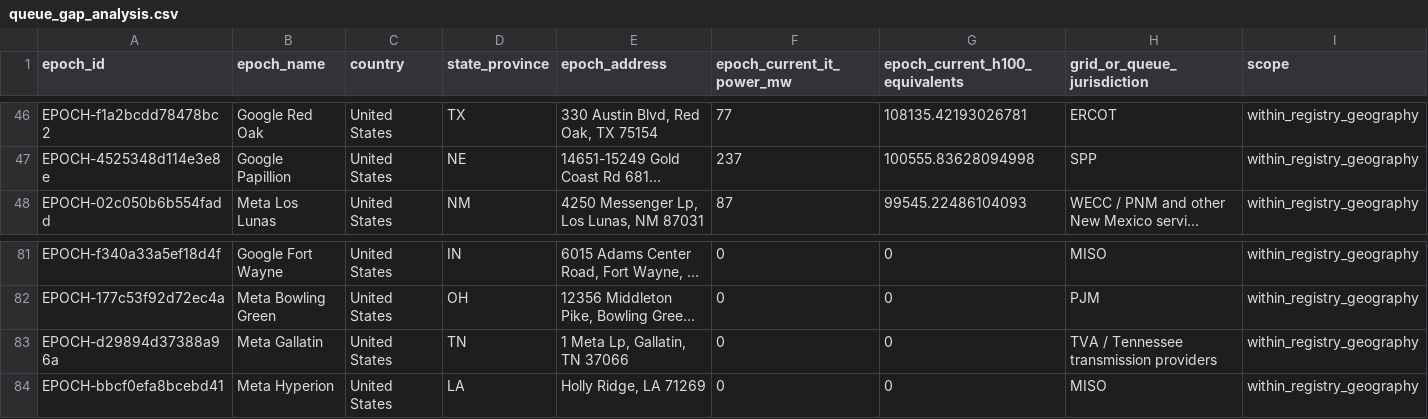
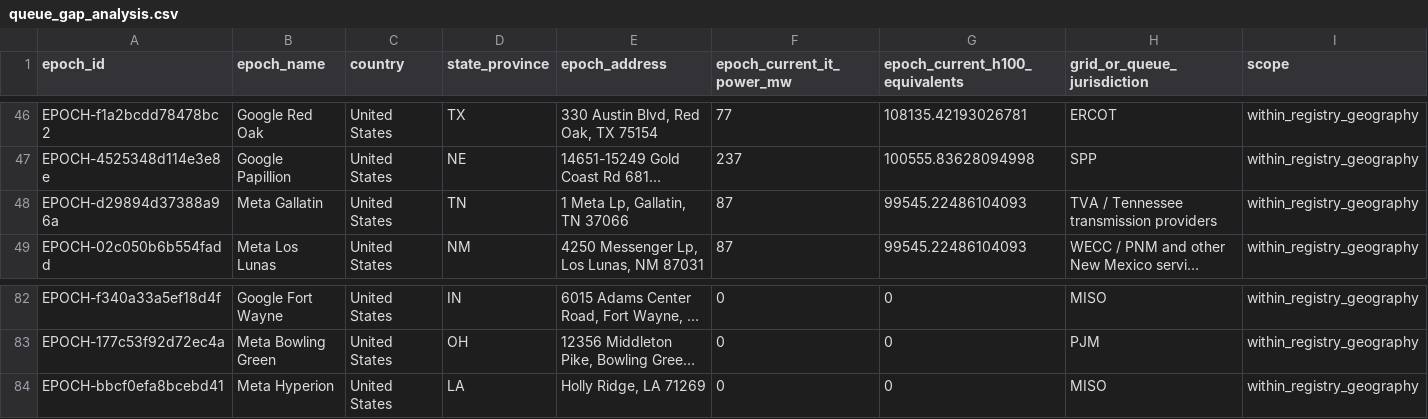
Before and after one commit to AnonRish/continental-load-registry, a CSV file: data/external/epoch_ai/queue_gap_analysis.csv, drawn as a sheet; only a part is shown, gaps mark what is left out; long unchanged cells end in …; removed rows and columns are numbered as before the commit, all else as after; rows hold the shown columns only; the diff names each change by its address in the sheet, - before the commit and + after, or states it on an @@ line.

```diff
--- a/data/external/epoch_ai/queue_gap_analysis.csv
+++ b/data/external/epoch_ai/queue_gap_analysis.csv
+row 48: EPOCH-d29894d37388a96a | Meta Gallatin | United States | TN | 1 Meta Lp, Gallatin, TN 37066 | 87 | 99545.22486104093 | TVA / Tennessee transmission providers | within_registry_geography
-row 83: EPOCH-d29894d37388a96a | Meta Gallatin | United States | TN | 1 Meta Lp, Gallatin, TN 37066 | 0 | 0 | TVA / Tennessee transmission providers | within_registry_geography
```
Also changed, not shown: data/external/epoch_ai/crosswalk.csv, data/external/epoch_ai/data_center_timelines.csv, 17 other files.
